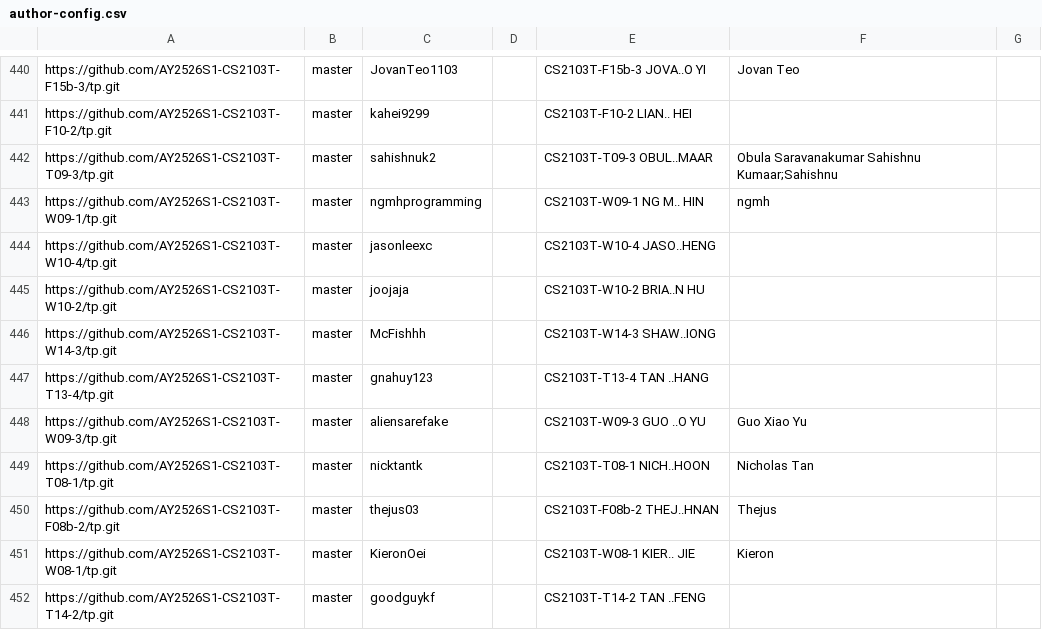
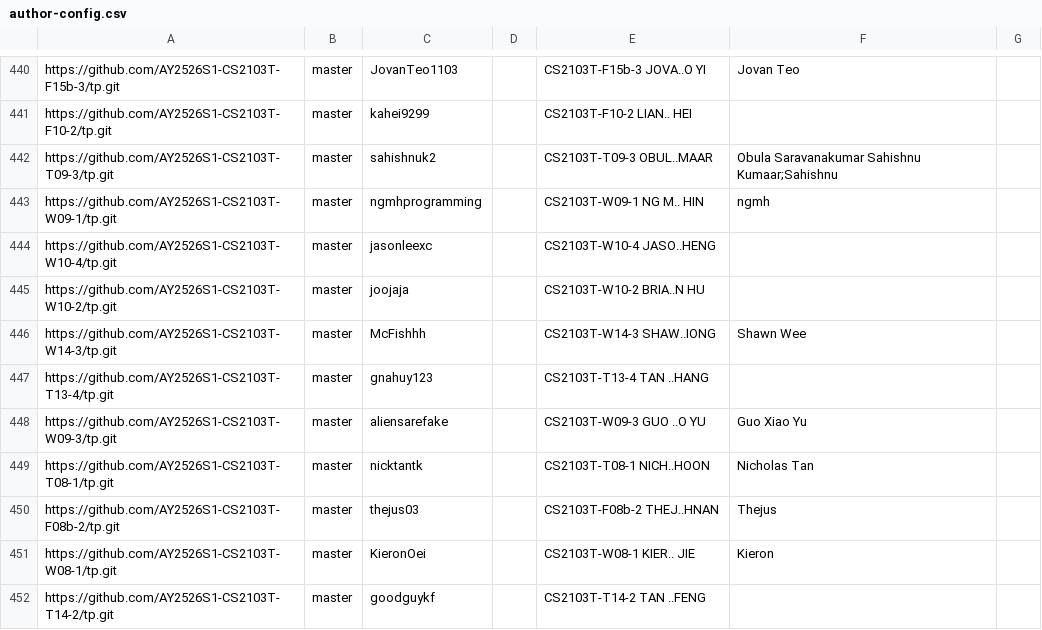
Before and after one commit to nus-cs2103-AY2526S1/tp-dashboard, a CSV file: config/author-config.csv, drawn as a sheet; only a part is shown, gaps mark what is left out.

Commit message:
Update configs

```diff
--- a/config/author-config.csv
+++ b/config/author-config.csv
@@ -445,3 +445,3 @@ https://github.com/AY2526S1-CS2103T-W10-4/tp.git,master,jasonleexc,,CS2103T-W10-
 https://github.com/AY2526S1-CS2103T-W10-2/tp.git,master,joojaja,,CS2103T-W10-2 BRIA..N HU,,
-https://github.com/AY2526S1-CS2103T-W14-3/tp.git,master,McFishhh,,CS2103T-W14-3 SHAW..IONG,,
+https://github.com/AY2526S1-CS2103T-W14-3/tp.git,master,McFishhh,,CS2103T-W14-3 SHAW..IONG,Shawn Wee,
 https://github.com/AY2526S1-CS2103T-T13-4/tp.git,master,gnahuy123,,CS2103T-T13-4 TAN ..HANG,,
```
